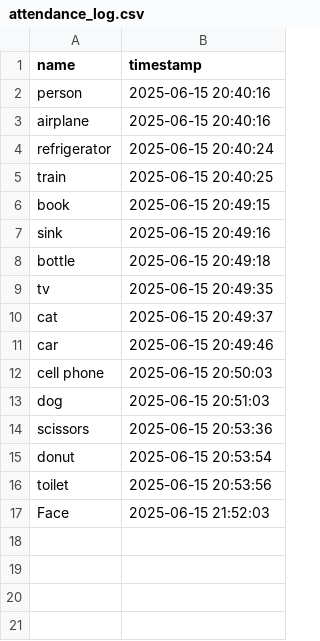
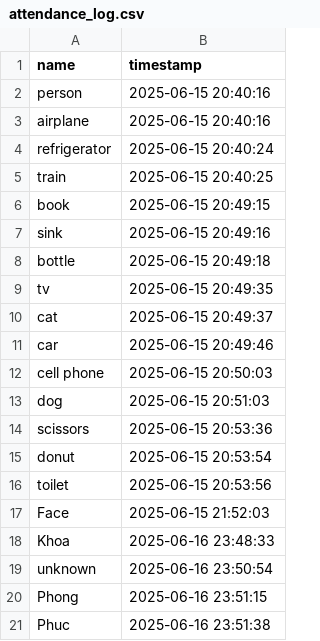
Before and after one commit to PhamTanPhuoc66/Realtime-object-detection-and-tracking-App, a CSV file: logs/attendance_log.csv, drawn as a sheet.

```diff
--- a/logs/attendance_log.csv
+++ b/logs/attendance_log.csv
@@ -17 +17,5 @@ toilet,2025-06-15 20:53:56
 Face,2025-06-15 21:52:03
+Khoa,2025-06-16 23:48:33
+unknown,2025-06-16 23:50:54
+Phong,2025-06-16 23:51:15
+Phuc,2025-06-16 23:51:38
```
Also changed, not shown: 5 other files.
